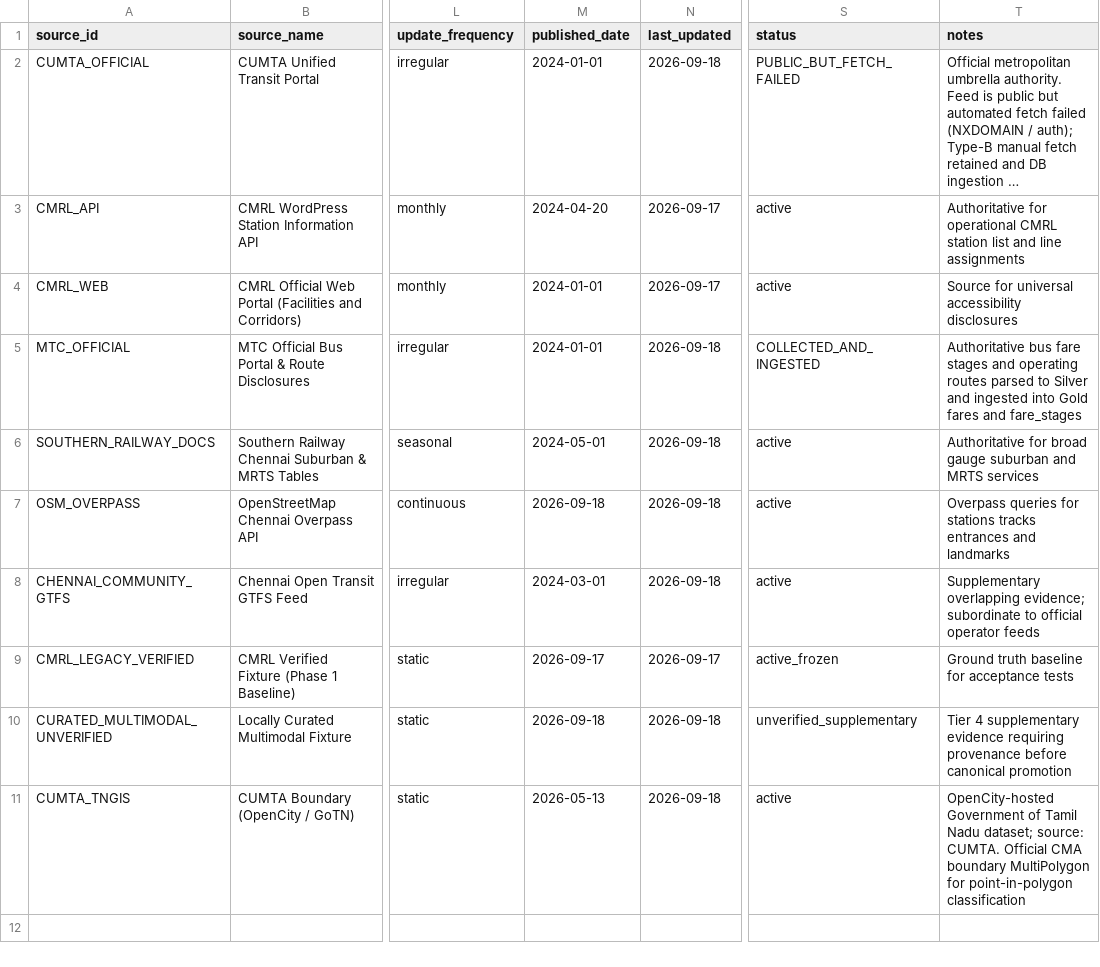
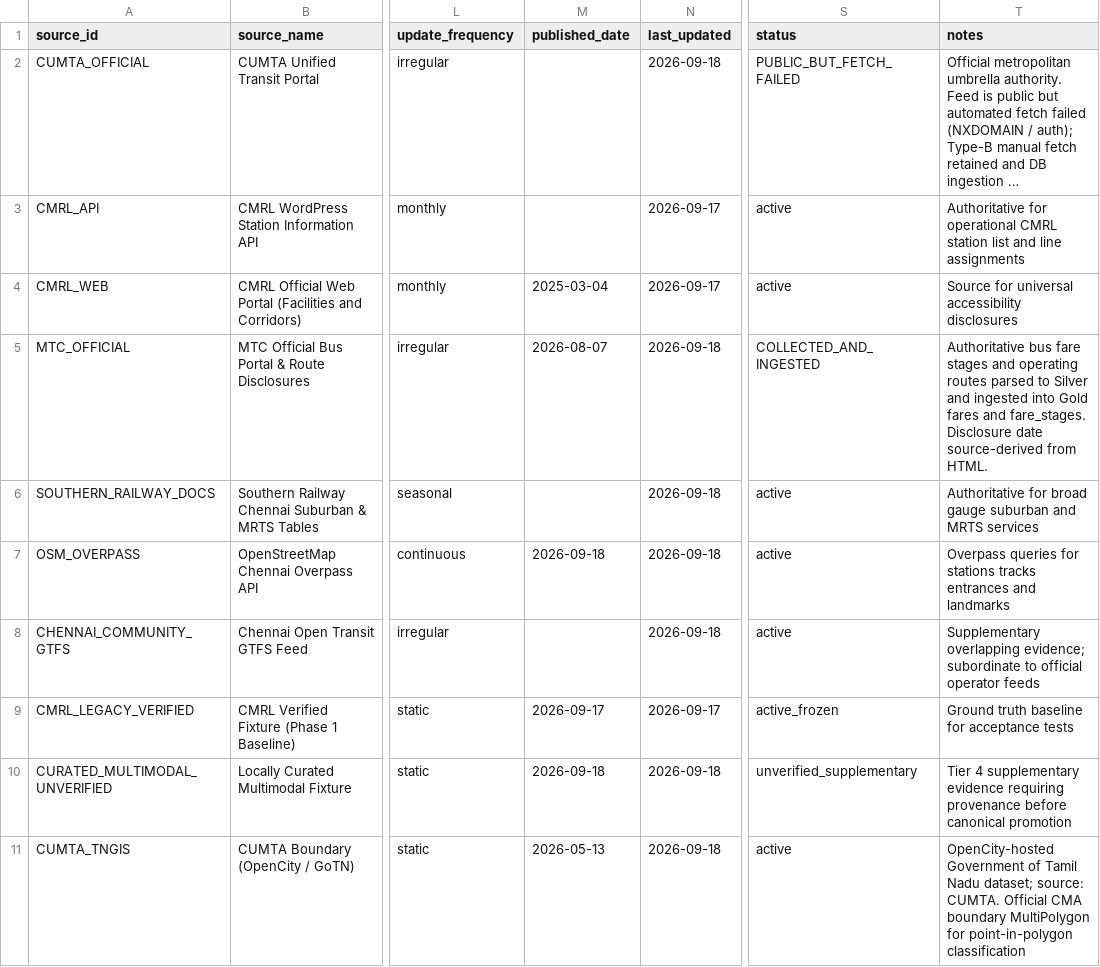
Before and after one commit to kaustubh-dot/nlp-transport-assistant, a CSV file: metadata/source_registry.csv, drawn as a sheet; only a part is shown, gaps mark what is left out; long unchanged cells end in …; the diff names each change by its address in the sheet, - before the commit and + after, or states it on an @@ line.

Commit message:
feat(data): apply v1.2.1 consistency patch before NLP handoff

```diff
--- a/metadata/source_registry.csv
+++ b/metadata/source_registry.csv
-M2 (published_date): 2024-01-01
+M2 (published_date): (empty)
-M3 (published_date): 2024-04-20
+M3 (published_date): (empty)
-M4 (published_date): 2024-01-01
+M4 (published_date): 2025-03-04
-M5 (published_date): 2024-01-01
+M5 (published_date): 2026-08-07
-T5 (notes): …fares and fare_stages
+T5 (notes): …fares and fare_stages. Disclosure date source-derived from HTML.
-M6 (published_date): 2024-05-01
+M6 (published_date): (empty)
-M8 (published_date): 2024-03-01
+M8 (published_date): (empty)
```
Also changed, not shown: 11 other files.
